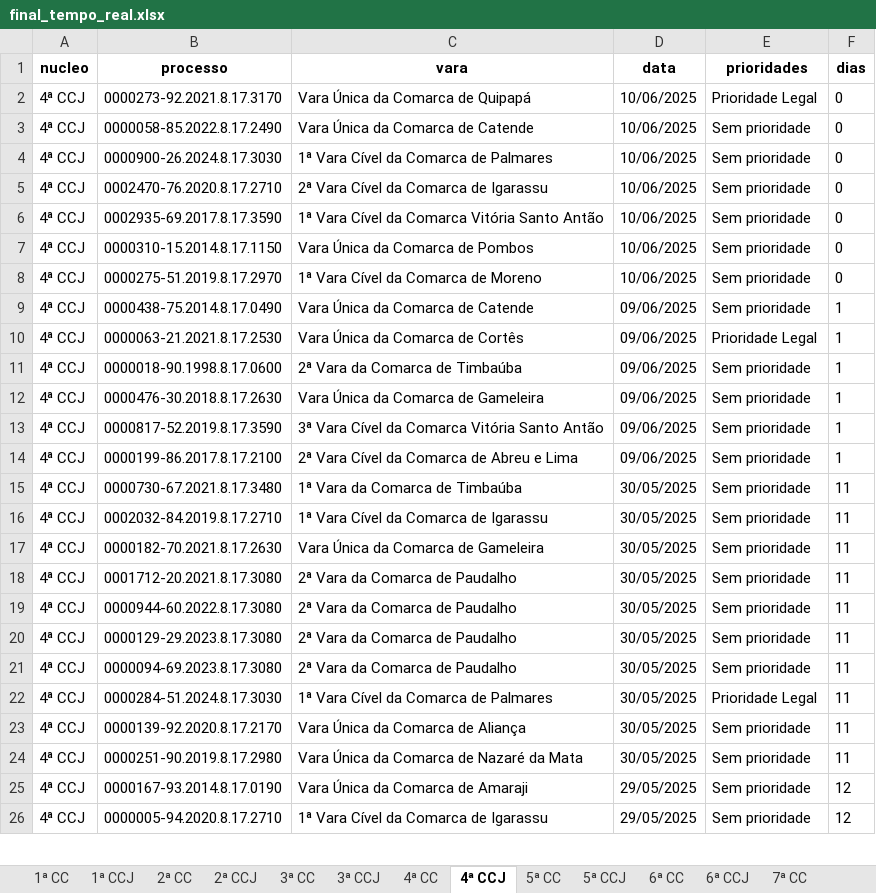
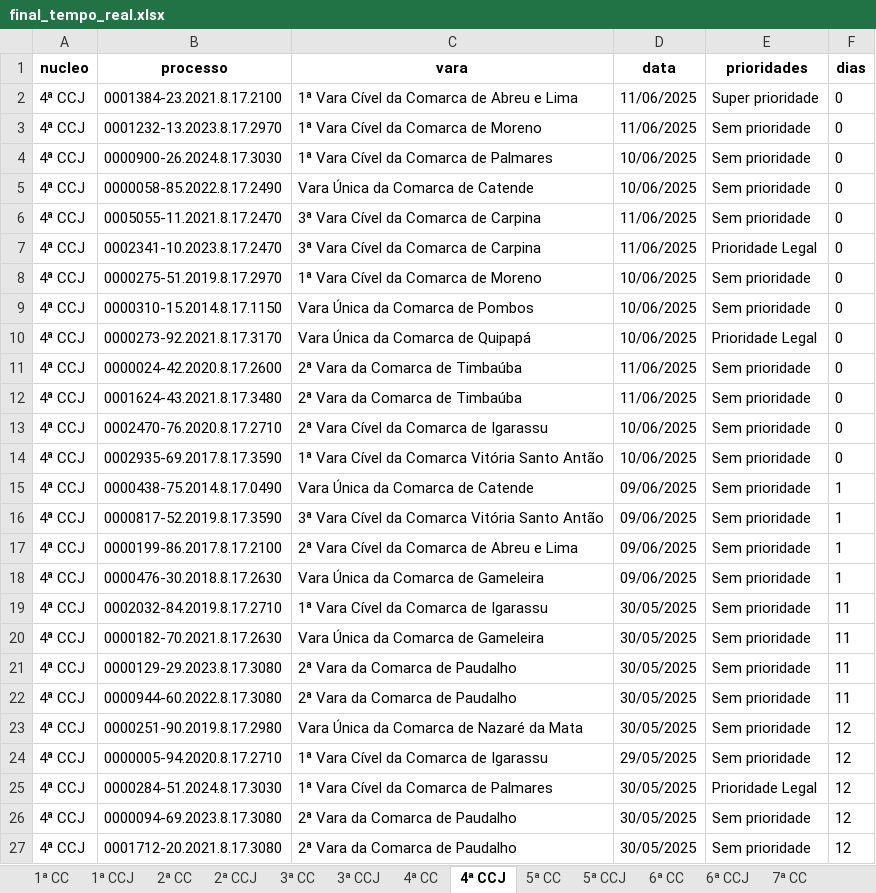
Before and after one commit to Fasri/analise_de, an Excel workbook: final_tempo_real.xlsx, sheet 4ª CCJ, drawn as a sheet; only a part is shown; values as stored, in another font and other column widths than the file's, no borders; removed rows and columns are numbered as before the commit, all else as after; the diff covers the shown part only; the diff names each change by its address in the sheet, - before the commit and + after, or states it on an @@ line.

```diff
--- a/final_tempo_real.xlsx (sheet 4ª CCJ)
+++ b/final_tempo_real.xlsx (sheet 4ª CCJ)
+row 2: 4ª CCJ | 0001384-23.2021.8.17.2100 | 1ª Vara Cível da Comarca de Abreu e Lima | 11/06/2025 | Super prioridade | 0
+row 3: 4ª CCJ | 0001232-13.2023.8.17.2970 | 1ª Vara Cível da Comarca de Moreno | 11/06/2025 | Sem prioridade | 0
+row 4: 4ª CCJ | 0000900-26.2024.8.17.3030 | 1ª Vara Cível da Comarca de Palmares | 10/06/2025 | Sem prioridade | 0
+row 5: 4ª CCJ | 0000058-85.2022.8.17.2490 | Vara Única da Comarca de Catende | 10/06/2025 | Sem prioridade | 0
+row 6: 4ª CCJ | 0005055-11.2021.8.17.2470 | 3ª Vara Cível da Comarca de Carpina | 11/06/2025 | Sem prioridade | 0
+row 7: 4ª CCJ | 0002341-10.2023.8.17.2470 | 3ª Vara Cível da Comarca de Carpina | 11/06/2025 | Prioridade Legal | 0
@@ row 7 moved to row 9: 4ª CCJ @@
-B11 (processo): 0000058-85.2022.8.17.2490
+B11 (processo): 0000024-42.2020.8.17.2600
-C11 (vara): Vara Única da Comarca de Catende
+C11 (vara): 2ª Vara da Comarca de Timbaúba
-D11:D12 (data): 10/06/2025
+D11:D12 (data): 11/06/2025
-B12 (processo): 0000900-26.2024.8.17.3030
+B12 (processo): 0001624-43.2021.8.17.3480
-C12 (vara): 1ª Vara Cível da Comarca de Palmares
+C12 (vara): 2ª Vara da Comarca de Timbaúba
-row 10: 4ª CCJ | 0000063-21.2021.8.17.2530 | Vara Única da Comarca de Cortês | 09/06/2025 | Prioridade Legal | 1
-row 11: 4ª CCJ | 0000018-90.1998.8.17.0600 | 2ª Vara da Comarca de Timbaúba | 09/06/2025 | Sem prioridade | 1
-row 12: 4ª CCJ | 0000476-30.2018.8.17.2630 | Vara Única da Comarca de Gameleira | 09/06/2025 | Sem prioridade | 1
-B18 (processo): 0000730-67.2021.8.17.3480
+B18 (processo): 0000476-30.2018.8.17.2630
-C18 (vara): 1ª Vara da Comarca de Timbaúba
+C18 (vara): Vara Única da Comarca de Gameleira
-D18 (data): 30/05/2025
+D18 (data): 09/06/2025
-F18 (dias): 11
+F18 (dias): 1
-B21 (processo): 0001712-20.2021.8.17.3080
+B21 (processo): 0000129-29.2023.8.17.3080
-row 20: 4ª CCJ | 0000129-29.2023.8.17.3080 | 2ª Vara da Comarca de Paudalho | 30/05/2025 | Sem prioridade | 11
-row 21: 4ª CCJ | 0000094-69.2023.8.17.3080 | 2ª Vara da Comarca de Paudalho | 30/05/2025 | Sem prioridade | 11
-row 22: 4ª CCJ | 0000284-51.2024.8.17.3030 | 1ª Vara Cível da Comarca de Palmares | 30/05/2025 | Prioridade Legal | 11
-row 23: 4ª CCJ | 0000139-92.2020.8.17.2170 | Vara Única da Comarca de Aliança | 30/05/2025 | Sem prioridade | 11
-F23 (dias): 11
+F23 (dias): 12
-row 25: 4ª CCJ | 0000167-93.2014.8.17.0190 | Vara Única da Comarca de Amaraji | 29/05/2025 | Sem prioridade | 12
+row 25: 4ª CCJ | 0000284-51.2024.8.17.3030 | 1ª Vara Cível da Comarca de Palmares | 30/05/2025 | Prioridade Legal | 12
+row 26: 4ª CCJ | 0000094-69.2023.8.17.3080 | 2ª Vara da Comarca de Paudalho | 30/05/2025 | Sem prioridade | 12
+row 27: 4ª CCJ | 0001712-20.2021.8.17.3080 | 2ª Vara da Comarca de Paudalho | 30/05/2025 | Sem prioridade | 12
```
Also changed, not shown: 19 added rows, 16 removed rows, 8 moved rows and 70 edited cells elsewhere in this sheet, sheet 1ª CC, sheet CONSOLIDADO, sheet 7ª CC, sheet 6ª CC, sheet 2ª CC, sheet 5ª CC, 8 more sheets, alerta_processos.xlsx, quantidade_processos.xlsx, 2 other files.
